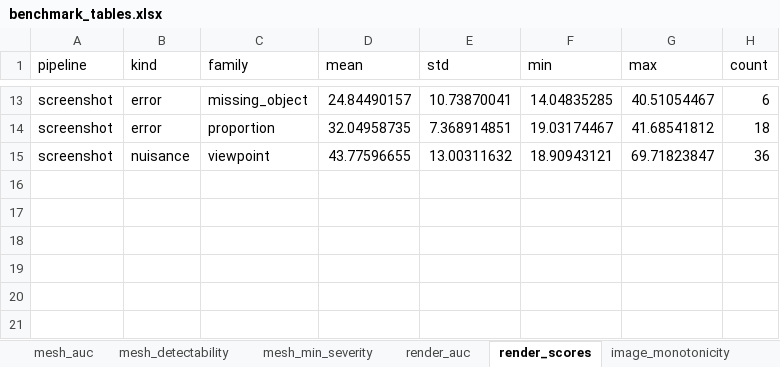
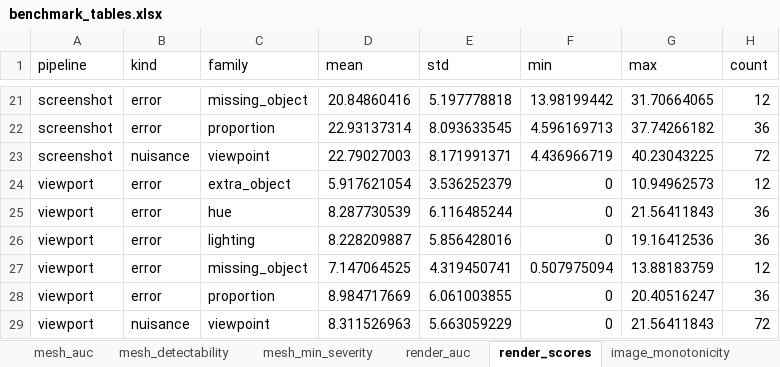
Before and after one commit to lolaisroilova2204-art/CG-SDL-AAF, an Excel workbook: docs/benchmark_reference_run/benchmark_tables.xlsx, sheet render_scores, drawn as a sheet; only a part is shown, gaps mark what is left out; values as stored, in another font and other column widths than the file's, no borders; addresses are those after the commit; the diff covers the shown part only; the diff names each change by its address in the sheet, - before the commit and + after, or states it on an @@ line.

Commit message:
Release 1.4.0: revision after technical review
Object/composition image modes, safer Blender loading, new helper-object rule, corrected feedback rules, extended benchmark (12 scenes, 6 held-out), new reference run and paper figures. See CHANGELOG.md.

```diff
--- a/docs/benchmark_reference_run/benchmark_tables.xlsx (sheet render_scores)
+++ b/docs/benchmark_reference_run/benchmark_tables.xlsx (sheet render_scores)
-D21 (mean): 24.84490157
+D21 (mean): 20.84860416
-E21 (std): 10.73870041
+E21 (std): 5.197778818
-F21 (min): 14.04835285
+F21 (min): 13.98199442
-G21 (max): 40.51054467
+G21 (max): 31.70664065
-H21 (count): 6
+H21 (count): 12
-D22 (mean): 32.04958735
+D22 (mean): 22.93137314
-E22 (std): 7.368914851
+E22 (std): 8.093633545
-F22 (min): 19.03174467
+F22 (min): 4.596169713
-G22 (max): 41.68541812
+G22 (max): 37.74266182
-H22 (count): 18
+H22 (count): 36
-D23 (mean): 43.77596655
+D23 (mean): 22.79027003
-E23 (std): 13.00311632
+E23 (std): 8.171991371
-F23 (min): 18.90943121
+F23 (min): 4.436966719
-G23 (max): 69.71823847
+G23 (max): 40.23043225
-H23 (count): 36
+H23 (count): 72
+row 24: viewport | error | extra_object | 5.917621054 | 3.536252379 | 0 | 10.94962573 | 12
+row 25: viewport | error | hue | 8.287730539 | 6.116485244 | 0 | 21.56411843 | 36
+row 26: viewport | error | lighting | 8.228209887 | 5.856428016 | 0 | 19.16412536 | 36
+row 27: viewport | error | missing_object | 7.147064525 | 4.319450741 | 0.507975094 | 13.88183759 | 12
+row 28: viewport | error | proportion | 8.984717669 | 6.061003855 | 0 | 20.40516247 | 36
+row 29: viewport | nuisance | viewpoint | 8.311526963 | 5.663059229 | 0 | 21.56411843 | 72
```
Also changed, not shown: 8 added rows and 55 edited cells elsewhere in this sheet, sheet render_auc, sheet image_auc_composition, sheet mesh_auc, sheet robustness, sheet image_monotonicity, sheet image_sensitivity, 8 more sheets, other sheet tabs, 55 other files.
